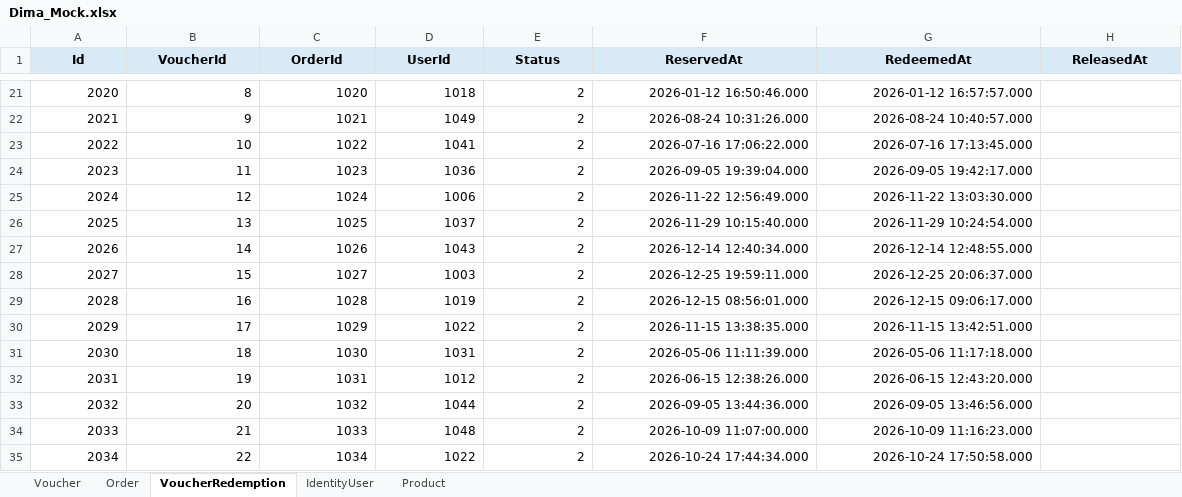
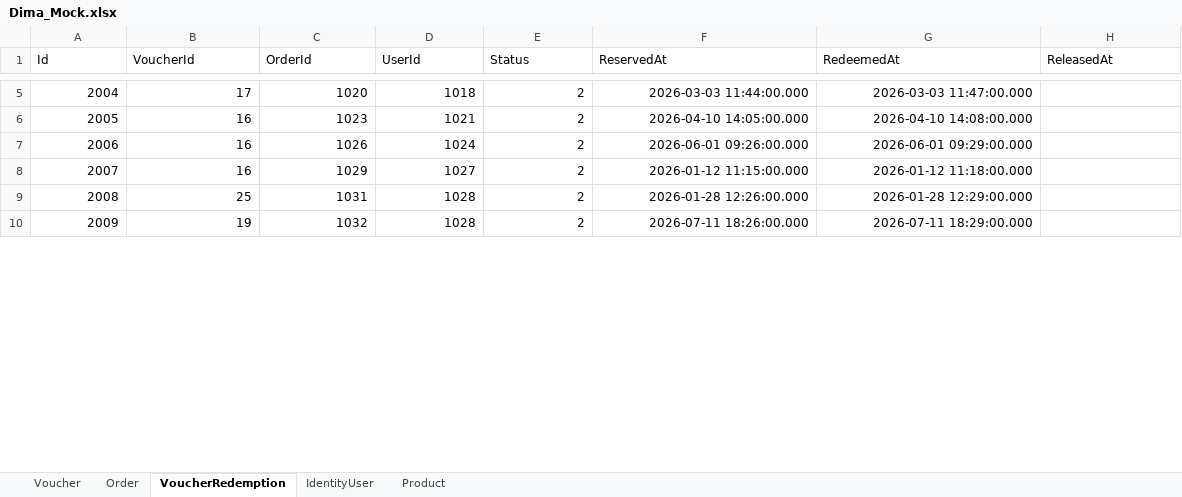
Before and after one commit to CaioHolanda/Dima, an Excel workbook: Mocks/Dima_Mock.xlsx, sheet VoucherRedemption, drawn as a sheet; only a part is shown, gaps mark what is left out; values as stored, in another font and other column widths than the file's, no borders; table styles not drawn; removed rows and columns are numbered as before the commit, all else as after; the diff covers the shown part only; the diff names each change by its address in the sheet, - before the commit and + after, or states it on an @@ line.

```diff
--- a/Mocks/Dima_Mock.xlsx (sheet VoucherRedemption)
+++ b/Mocks/Dima_Mock.xlsx (sheet VoucherRedemption)
@@ A1:H1 fill: #D9EAF7 → none, bold: on → off, alignment: center → left @@
@@ column A (Id) renumbered between rows 2 and 22 @@
-B5 (VoucherId): 8
+B5 (VoucherId): 17
-F5 (ReservedAt): 2026-01-12 16:50:46.000
+F5 (ReservedAt): 2026-03-03 11:44:00.000
-G5 (RedeemedAt): 2026-01-12 16:57:57.000
+G5 (RedeemedAt): 2026-03-03 11:47:00.000
-row 22: 2021 | 9 | 1021 | 1049 | 2 | 2026-08-24 10:31:26.000 | 2026-08-24 10:40:57.000
-row 23: 2022 | 10 | 1022 | 1041 | 2 | 2026-07-16 17:06:22.000 | 2026-07-16 17:13:45.000
-B6 (VoucherId): 11
+B6 (VoucherId): 16
-D6 (UserId): 1036
+D6 (UserId): 1021
-F6 (ReservedAt): 2026-09-05 19:39:04.000
+F6 (ReservedAt): 2026-04-10 14:05:00.000
-G6 (RedeemedAt): 2026-09-05 19:42:17.000
+G6 (RedeemedAt): 2026-04-10 14:08:00.000
-row 25: 2024 | 12 | 1024 | 1006 | 2 | 2026-11-22 12:56:49.000 | 2026-11-22 13:03:30.000
-row 26: 2025 | 13 | 1025 | 1037 | 2 | 2026-11-29 10:15:40.000 | 2026-11-29 10:24:54.000
-B7 (VoucherId): 14
+B7 (VoucherId): 16
-D7 (UserId): 1043
+D7 (UserId): 1024
-F7 (ReservedAt): 2026-12-14 12:40:34.000
+F7 (ReservedAt): 2026-06-01 09:26:00.000
-G7 (RedeemedAt): 2026-12-14 12:48:55.000
+G7 (RedeemedAt): 2026-06-01 09:29:00.000
-row 28: 2027 | 15 | 1027 | 1003 | 2 | 2026-12-25 19:59:11.000 | 2026-12-25 20:06:37.000
-row 29: 2028 | 16 | 1028 | 1019 | 2 | 2026-12-15 08:56:01.000 | 2026-12-15 09:06:17.000
-B8 (VoucherId): 17
+B8 (VoucherId): 16
-D8 (UserId): 1022
+D8 (UserId): 1027
-F8 (ReservedAt): 2026-11-15 13:38:35.000
+F8 (ReservedAt): 2026-01-12 11:15:00.000
-G8 (RedeemedAt): 2026-11-15 13:42:51.000
+G8 (RedeemedAt): 2026-01-12 11:18:00.000
-row 31: 2030 | 18 | 1030 | 1031 | 2 | 2026-05-06 11:11:39.000 | 2026-05-06 11:17:18.000
-B9 (VoucherId): 19
+B9 (VoucherId): 25
-D9 (UserId): 1012
+D9 (UserId): 1028
-F9 (ReservedAt): 2026-06-15 12:38:26.000
+F9 (ReservedAt): 2026-01-28 12:26:00.000
-G9 (RedeemedAt): 2026-06-15 12:43:20.000
+G9 (RedeemedAt): 2026-01-28 12:29:00.000
-B10 (VoucherId): 20
+B10 (VoucherId): 19
-D10 (UserId): 1044
+D10 (UserId): 1028
-F10 (ReservedAt): 2026-09-05 13:44:36.000
+F10 (ReservedAt): 2026-07-11 18:26:00.000
-G10 (RedeemedAt): 2026-09-05 13:46:56.000
+G10 (RedeemedAt): 2026-07-11 18:29:00.000
-row 34: 2033 | 21 | 1033 | 1048 | 2 | 2026-10-09 11:07:00.000 | 2026-10-09 11:16:23.000
-row 35: 2034 | 22 | 1034 | 1022 | 2 | 2026-10-24 17:44:34.000 | 2026-10-24 17:50:58.000
```
Also changed, not shown: 170 removed rows and 59 edited cells elsewhere in this sheet, sheet Order, 2 other files.
